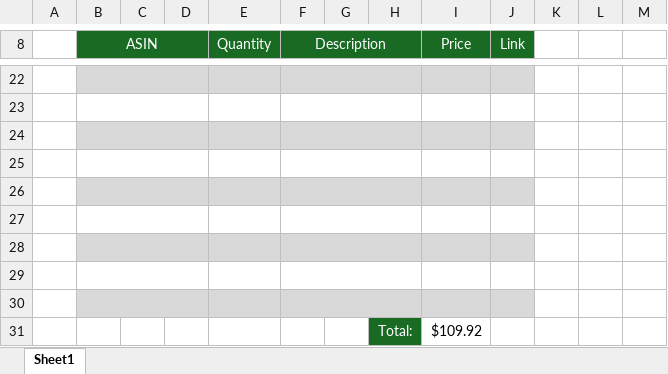
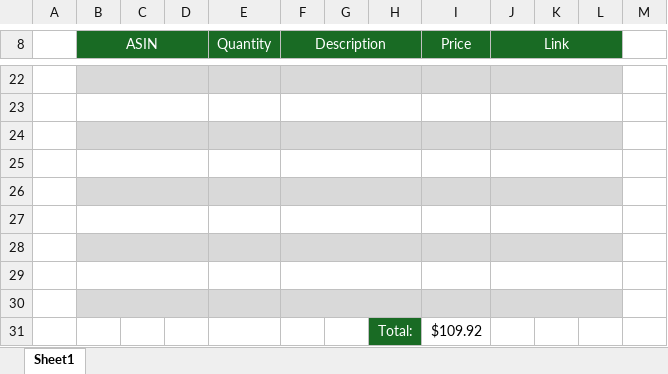
Before and after one commit to avalov05/mice_task, an Excel workbook: documentation/order_list_V3.xlsx, sheet Sheet1, drawn as a sheet; only a part is shown, gaps mark what is left out; values as stored, in another font and other column widths than the file's, no borders; the diff covers the shown part only; the diff names each change by its address in the sheet, - before the commit and + after, or states it on an @@ line.

```diff
--- a/documentation/order_list_V3.xlsx (sheet Sheet1)
+++ b/documentation/order_list_V3.xlsx (sheet Sheet1)
-J8:J9 merged
+J8:L9 merged
-K8:L8 fill: none
+K8:L8 fill: #196B24
+J22:L22 merged
-K22:L22 fill: none
+K22:L22 fill: #D9D9D9
+J23:L23 merged
+J24:L24 merged
-K24:L24 fill: none
+K24:L24 fill: #D9D9D9
+J25:L25 merged
+J26:L26 merged
-K26:L26 fill: none
+K26:L26 fill: #D9D9D9
+J27:L27 merged
+J28:L28 merged
-K28:L28 fill: none
+K28:L28 fill: #D9D9D9
+J29:L29 merged
+J30:L30 merged
-K30:L30 fill: none
+K30:L30 fill: #D9D9D9
```
Also changed, not shown: 11 edited cells, cell formats and merged cells elsewhere in this sheet.
